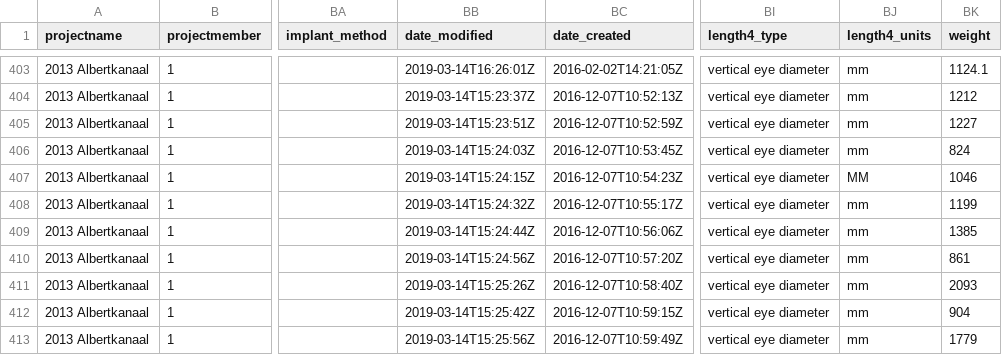
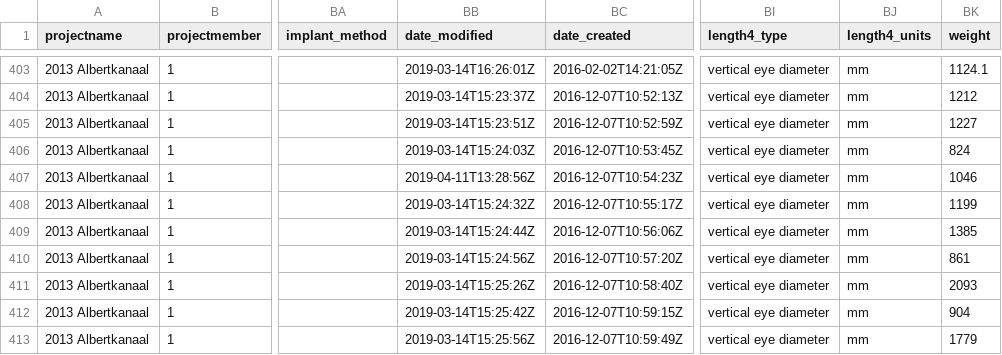
Before and after one commit to inbo/etn-occurrences, a CSV file: data/raw/input_animals.csv, drawn as a sheet; only a part is shown, gaps mark what is left out; the diff names each change by its address in the sheet, - before the commit and + after, or states it on an @@ line.

Commit message:
Minor change in date modified

```diff
--- a/data/raw/input_animals.csv
+++ b/data/raw/input_animals.csv
-BB407 (date_modified): 2019-03-14T15:24:15Z
+BB407 (date_modified): 2019-04-11T13:28:56Z
-BJ407 (length4_units): MM
+BJ407 (length4_units): mm
```
